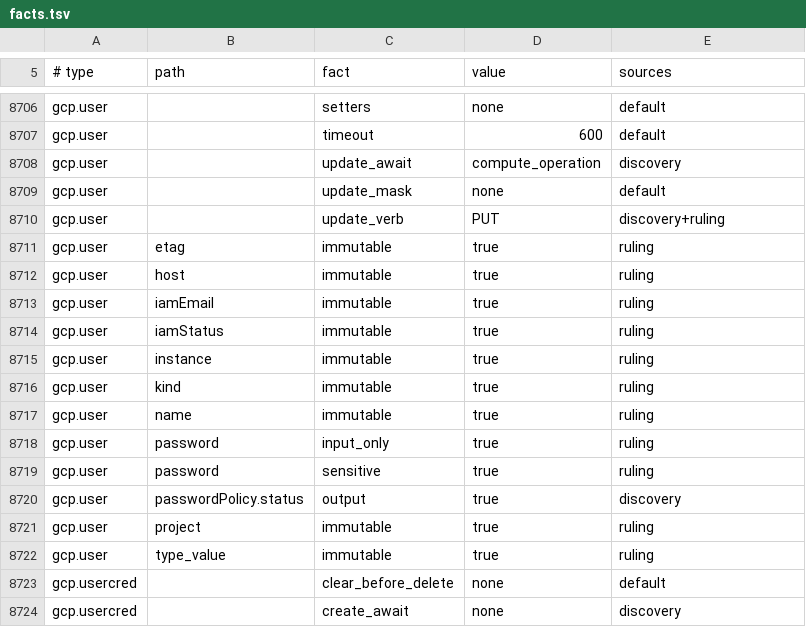
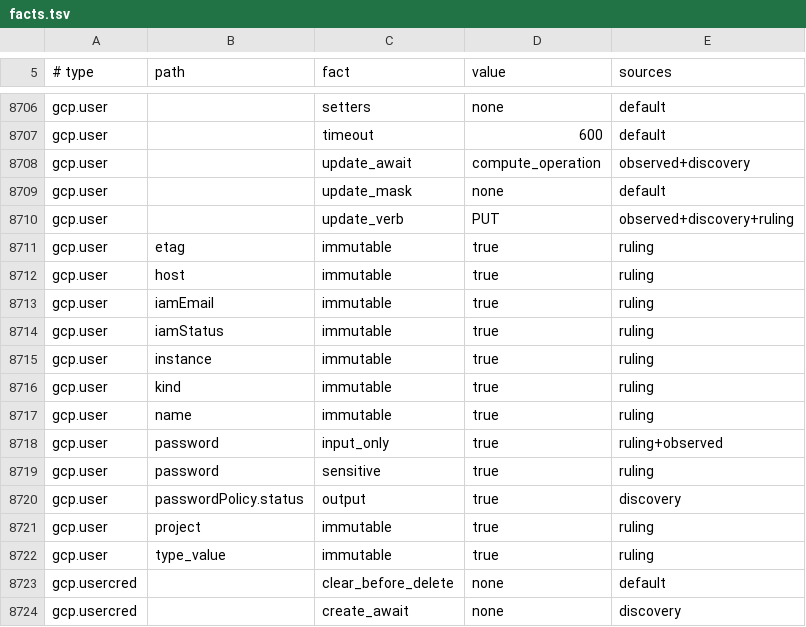
Before and after one commit to Infrena/infrena-provider-gcp, a TSV file: gen/facts.tsv, drawn as a sheet; only a part is shown, gaps mark what is left out.

```diff
--- a/gen/facts.tsv
+++ b/gen/facts.tsv
@@ -8707,5 +8707,5 @@ gcp.user		setters	none	default
 gcp.user		timeout	600	default
-gcp.user		update_await	compute_operation	discovery
+gcp.user		update_await	compute_operation	observed+discovery
 gcp.user		update_mask	none	default
-gcp.user		update_verb	PUT	discovery+ruling
+gcp.user		update_verb	PUT	observed+discovery+ruling
 gcp.user	etag	immutable	true	ruling
@@ -8717,3 +8717,3 @@ gcp.user	kind	immutable	true	ruling
 gcp.user	name	immutable	true	ruling
-gcp.user	password	input_only	true	ruling
+gcp.user	password	input_only	true	ruling+observed
 gcp.user	password	sensitive	true	ruling
```
Also changed, not shown: 4 other files.
